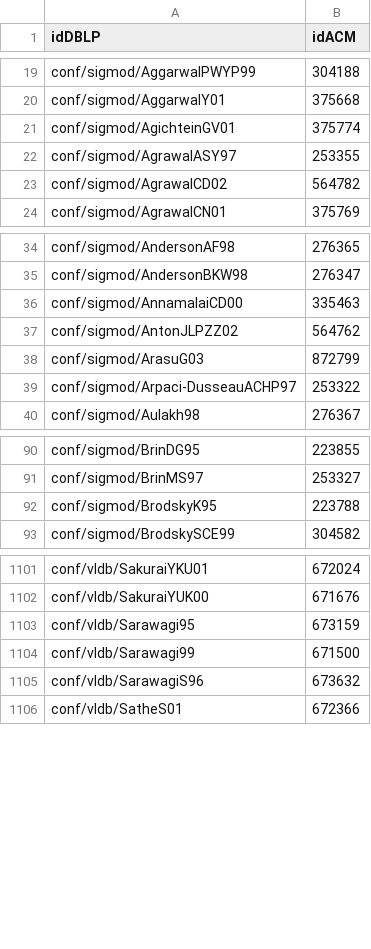
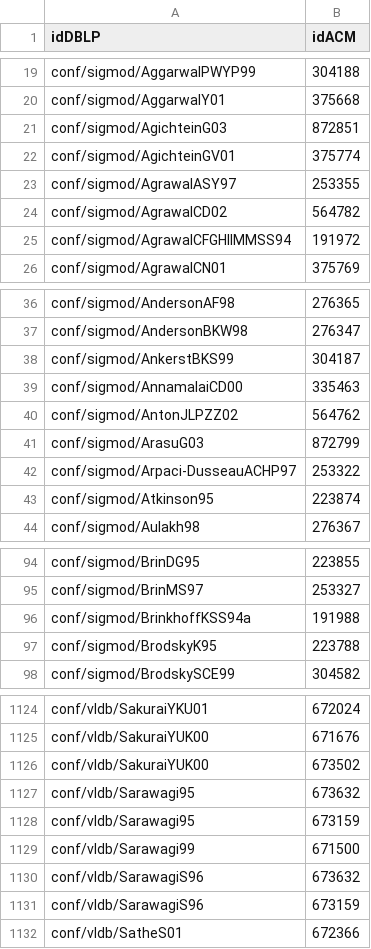
Before and after one commit to Refija/DIA, a CSV file: result.csv, drawn as a sheet; only a part is shown, gaps mark what is left out; the diff covers the shown part only; the diff names each change by its address in the sheet, - before the commit and + after, or states it on an @@ line.

```diff
--- a/result.csv
+++ b/result.csv
+row 21: conf/sigmod/AgichteinG03 | 872851
+row 25: conf/sigmod/AgrawalCFGHIIMMSS94 | 191972
+row 38: conf/sigmod/AnkerstBKS99 | 304187
+row 43: conf/sigmod/Atkinson95 | 223874
+row 96: conf/sigmod/BrinkhoffKSS94a | 191988
+row 1126: conf/vldb/SakuraiYUK00 | 673502
+row 1127: conf/vldb/Sarawagi95 | 673632
+row 1131: conf/vldb/SarawagiS96 | 673159
```
Also changed, not shown: 35 added rows and 3 removed rows elsewhere in this file, 4 other files.
